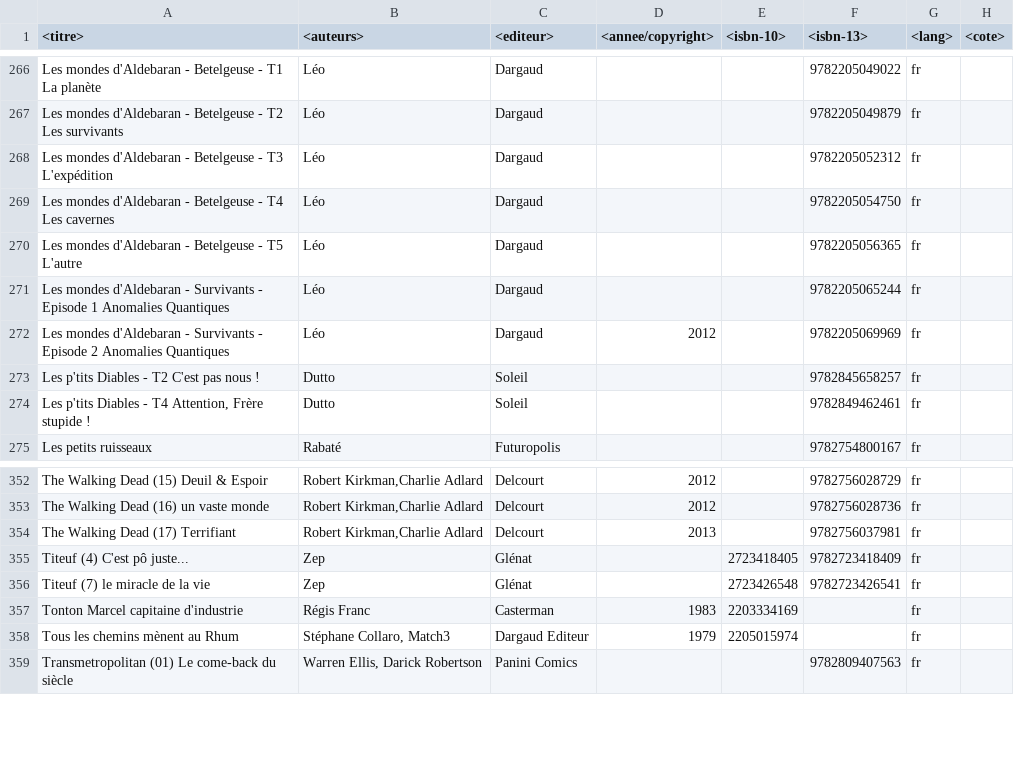
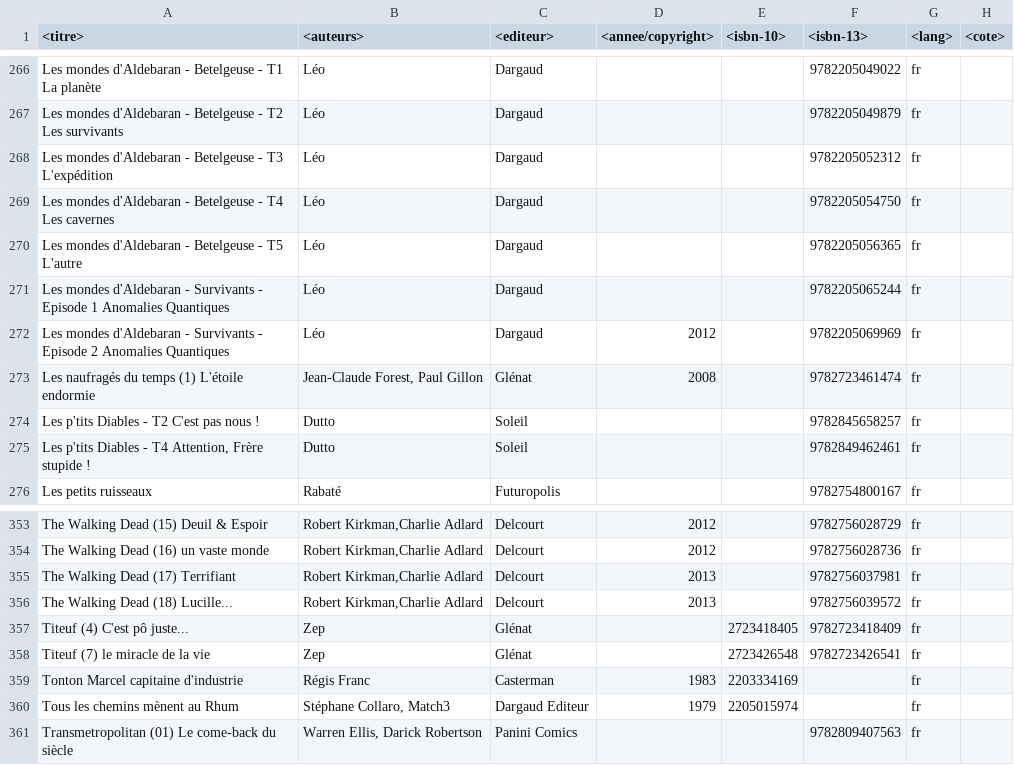
Before and after one commit to yoannsculo/scripts, a CSV file: bd/list.csv, drawn as a sheet; only a part is shown, gaps mark what is left out.

Commit message:
ajout de 2 BD

```diff
--- a/bd/list.csv
+++ b/bd/list.csv
@@ -272,2 +272,3 @@ Les mondes d'Aldebaran - Survivants - Episode 1 Anomalies Quantiques|Léo|Dargau
 Les mondes d'Aldebaran - Survivants - Episode 2 Anomalies Quantiques|Léo|Dargaud|2012||9782205069969|fr|
+Les naufragés du temps (1) L'étoile endormie|Jean-Claude Forest, Paul Gillon|Glénat|2008||9782723461474|fr|
 Les p'tits Diables - T2 C'est pas nous !|Dutto|Soleil|||9782845658257|fr|
@@ -354,2 +355,3 @@ The Walking Dead (16) un vaste monde|Robert Kirkman,Charlie Adlard|Delcourt|2012
 The Walking Dead (17) Terrifiant|Robert Kirkman,Charlie Adlard|Delcourt|2013||9782756037981|fr|
+The Walking Dead (18) Lucille...|Robert Kirkman,Charlie Adlard|Delcourt|2013||9782756039572|fr|
 Titeuf (4) C'est pô juste...|Zep|Glénat||2723418405|9782723418409|fr|
```
